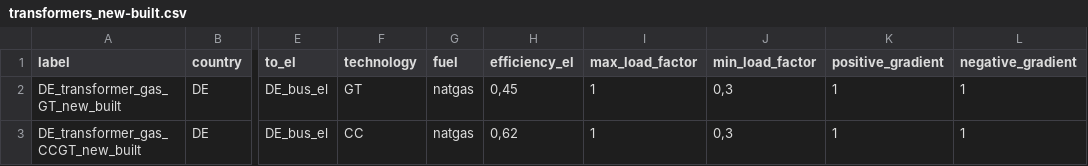
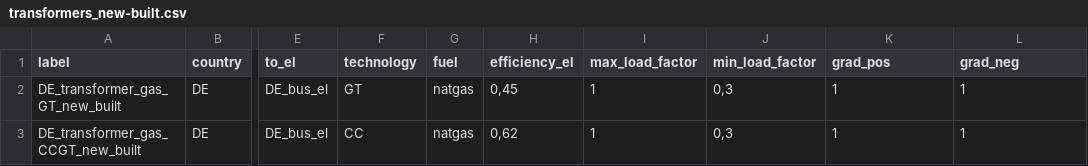
Before and after one commit to pommes-public/pommesdata, a CSV file: raw_data_input/powerplants_er/transformers_new-built.csv, drawn as a sheet; only a part is shown, gaps mark what is left out; the diff names each change by its address in the sheet, - before the commit and + after, or states it on an @@ line.

Commit message:
Use correct naming for missing gradients

```diff
--- a/raw_data_input/powerplants_er/transformers_new-built.csv
+++ b/raw_data_input/powerplants_er/transformers_new-built.csv
-K1: positive_gradient
+K1: grad_pos
-L1: negative_gradient
+L1: grad_neg
```
